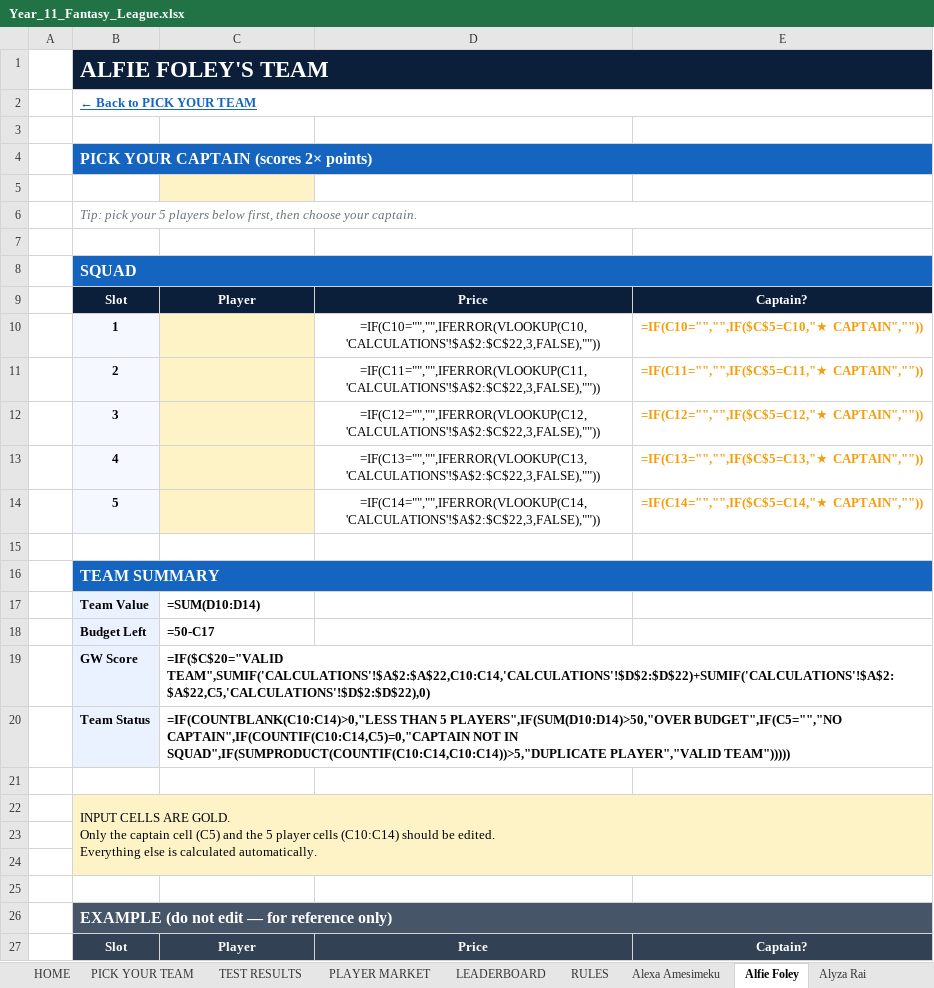
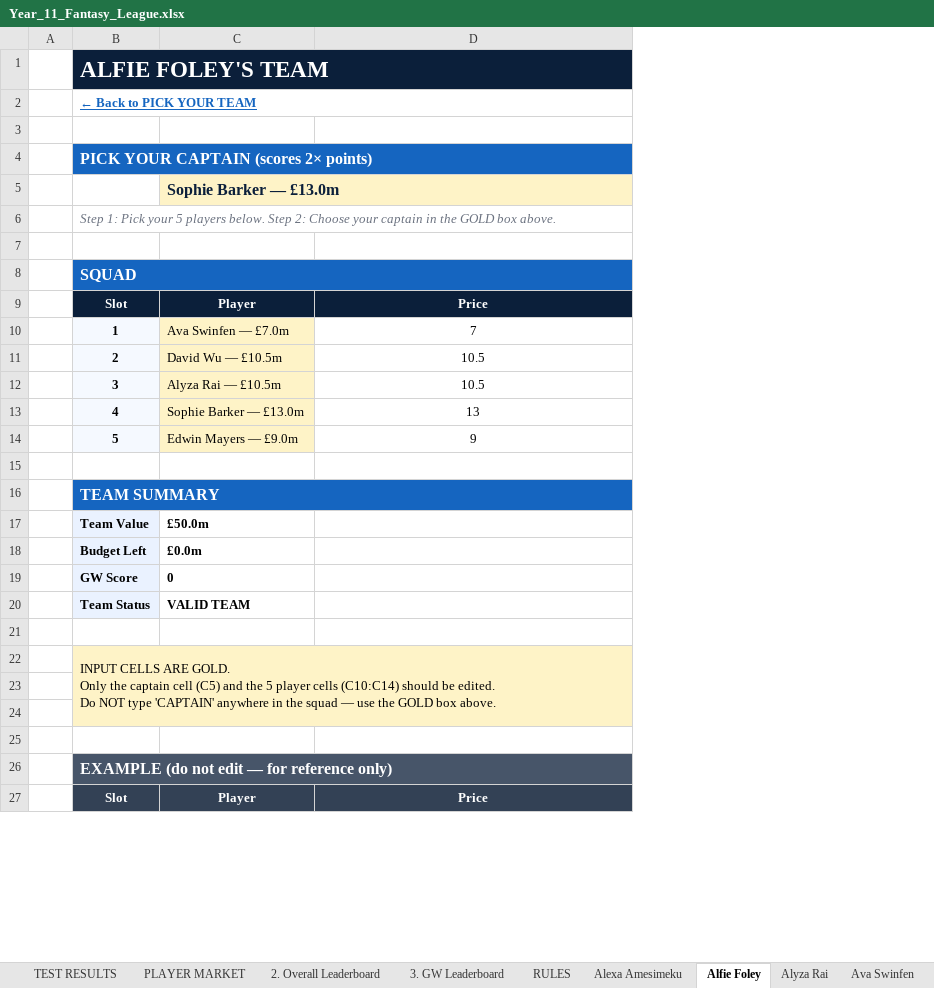
Before and after one commit to Chinedu-stack/Python_Stuff-Replit, an Excel workbook: Fantasy League/Year_11_Fantasy_League.xlsx, sheet Alfie Foley, drawn as a sheet; only a part is shown; values as stored, in another font and other column widths than the file's, no borders; formulas without a stored value are shown as written; conditional formats not drawn; removed rows and columns are numbered as before the commit, all else as after; ↵ is a line break in a cell; the diff covers the shown part only; the diff names each change by its address in the sheet, - before the commit and + after, or states it on an @@ line.

```diff
--- a/Fantasy League/Year_11_Fantasy_League.xlsx (sheet Alfie Foley)
+++ b/Fantasy League/Year_11_Fantasy_League.xlsx (sheet Alfie Foley)
-sheet tab: LEADERBOARD
+sheet tab: 2. Overall Leaderboard
+sheet tab: 3. GW Leaderboard
-column E, row 9: Captain?; row 27: Captain?
-C5: (empty)
+C5: Sophie Barker — £13.0m
-B6: Tip: pick your 5 players below first, then choose your captain.
+B6: Step 1: Pick your 5 players below. Step 2: Choose your captain in the GOLD box above.
-row 10:  | 1 |  | =IF(C10="","",IFERROR(VLOOKUP(C10,'CALCULATIONS'!$A$2:$C$22,3,FALSE),"")) | =IF(C10="","",IF($C$5=C10,"★ CAPTAIN",""))
-row 11:  | 2 |  | =IF(C11="","",IFERROR(VLOOKUP(C11,'CALCULATIONS'!$A$2:$C$22,3,FALSE),"")) | =IF(C11="","",IF($C$5=C11,"★ CAPTAIN",""))
-row 12:  | 3 |  | =IF(C12="","",IFERROR(VLOOKUP(C12,'CALCULATIONS'!$A$2:$C$22,3,FALSE),"")) | =IF(C12="","",IF($C$5=C12,"★ CAPTAIN",""))
-row 13:  | 4 |  | =IF(C13="","",IFERROR(VLOOKUP(C13,'CALCULATIONS'!$A$2:$C$22,3,FALSE),"")) | =IF(C13="","",IF($C$5=C13,"★ CAPTAIN",""))
-row 14:  | 5 |  | =IF(C14="","",IFERROR(VLOOKUP(C14,'CALCULATIONS'!$A$2:$C$22,3,FALSE),"")) | =IF(C14="","",IF($C$5=C14,"★ CAPTAIN",""))
+row 10:  | 1 | Ava Swinfen — £7.0m | 7
+row 11:  | 2 | David Wu — £10.5m | 10.5
+row 12:  | 3 | Alyza Rai — £10.5m | 10.5
+row 13:  | 4 | Sophie Barker — £13.0m | 13
+row 14:  | 5 | Edwin Mayers — £9.0m | 9
-C17: =SUM(D10:D14)
+C17: £50.0m
-C18: =50-C17
+C18: £0.0m
-C19: =IF($C$20="VALID TEAM",SUMIF('CALCULATIONS'!$A$2:$A$22,C10:C14,'CALCULATIONS'!$D$2:$D$22)+SUMIF('CALCULATIONS'!$A$2:$A$22,C5,'CALCULATIONS'!$D$2:$D$22),0)
+C19: 0
-C20: =IF(COUNTBLANK(C10:C14)>0,"LESS THAN 5 PLAYERS",IF(SUM(D10:D14)>50,"OVER BUDGET",IF(C5="","NO CAPTAIN",IF(COUNTIF(C10:C14,C5)=0,"CAPTAIN NOT IN SQUAD",IF(SUMPRODUCT(COUNTIF(C10:C14,C10:C14))>5,"DUPLICATE PLAYER","VALID TEAM")))))
+C20: VALID TEAM
-B22: …be edited. ↵ Everything else is calculated automatically.
+B22: …be edited. ↵ Do NOT type 'CAPTAIN' anywhere in the squad — use the GOLD box above.
```
Also changed, not shown: 6 edited cells elsewhere in this sheet, sheet 2. Overall Leaderboard, sheet PLAYER MARKET, sheet Edwin Mayers, sheet Azlan Husain, sheet Chinedu Chile, sheet Ava Swinfen, 20 more sheets, 4 other files.
